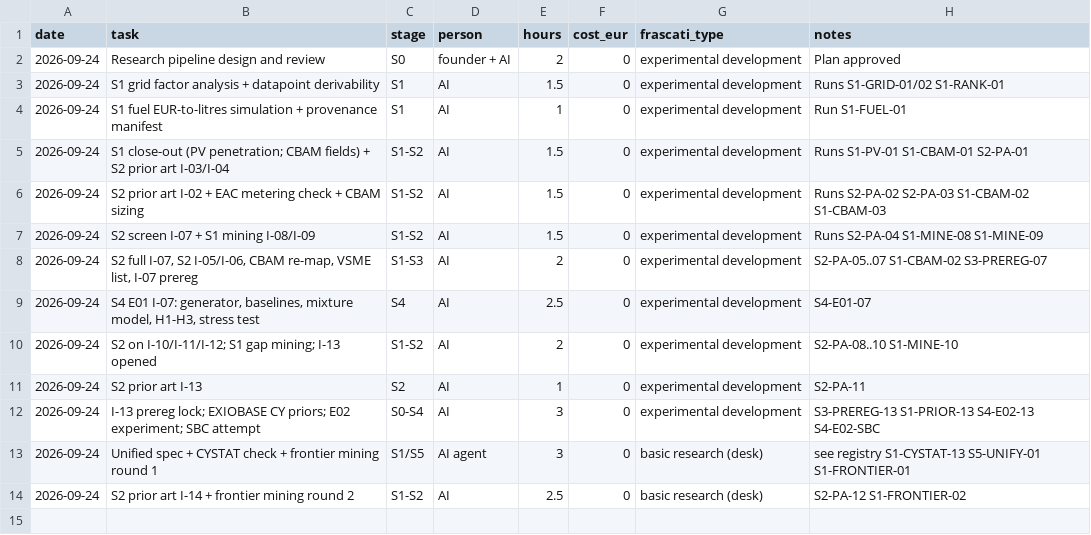
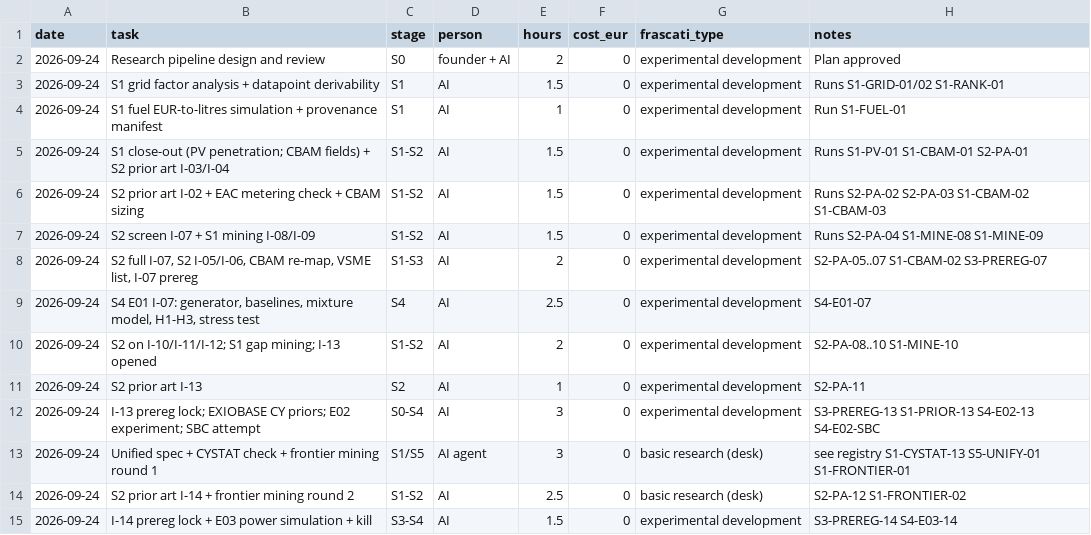
Before and after one commit to programmeradu/cyprus-connect, a CSV file: research/ledger.csv, drawn as a sheet.

```diff
--- a/research/ledger.csv
+++ b/research/ledger.csv
@@ -14 +14,2 @@ date,task,stage,person,hours,cost_eur,frascati_type,notes
 2026-09-24,S2 prior art I-14 + frontier mining round 2,S1-S2,AI,2.5,0,basic research (desk),S2-PA-12 S1-FRONTIER-02
+2026-09-24,I-14 prereg lock + E03 power simulation + kill,S3-S4,AI,1.5,0,experimental development,S3-PREREG-14 S4-E03-14
```
Also changed, not shown: research/ideas.csv, research/registry.csv, 2 other files.
